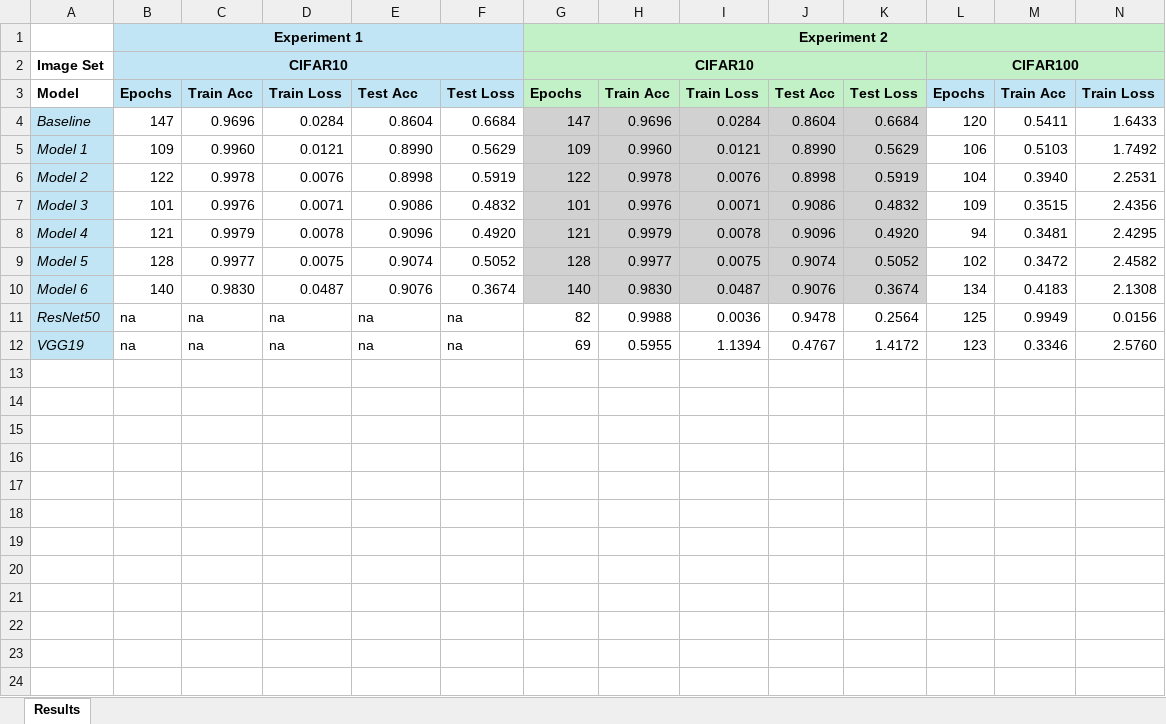
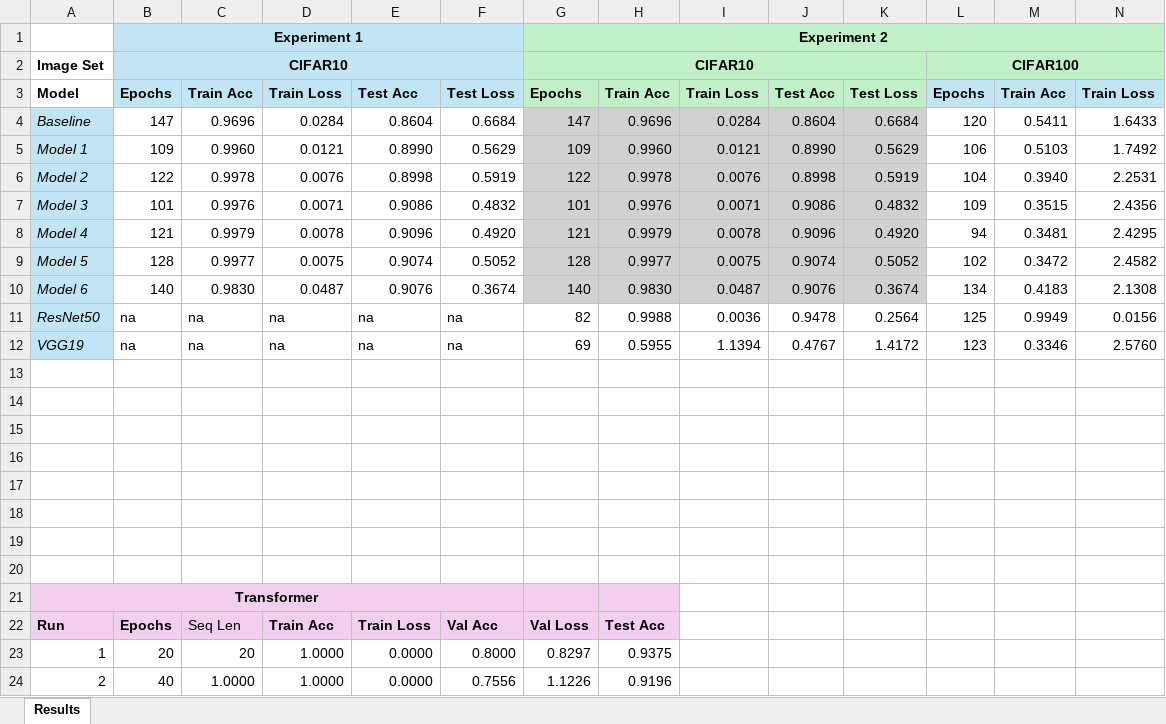
Before and after one commit to wortcook/UMKC, an Excel workbook: Fall2024/CS5567-0002/FinalProject/results.xlsx, sheet Results, drawn as a sheet; only a part is shown; values as stored, in another font and other column widths than the file's, no borders; charts and pictures not drawn; rows hold the shown columns only; the diff names each change by its address in the sheet, - before the commit and + after, or states it on an @@ line.

```diff
--- a/Fall2024/CS5567-0002/FinalProject/results.xlsx (sheet Results)
+++ b/Fall2024/CS5567-0002/FinalProject/results.xlsx (sheet Results)
+row 13: (empty)
+row 14: (empty)
+row 15: (empty)
+row 16: (empty)
+row 17: (empty)
+row 18: (empty)
+row 19: (empty)
+row 20: (empty)
+row 21: Transformer
+row 22: Run | Epochs | Seq Len | Train Acc | Train Loss | Val Acc | Val Loss | Test Acc
+row 23: 1 | 20 | 20 | 1.0000 | 0.0000 | 0.8000 | 0.8297 | 0.9375
+row 24: 2 | 40 | 1.0000 | 1.0000 | 0.0000 | 0.7556 | 1.1226 | 0.9196
```
Also changed, not shown: 1 other file.
